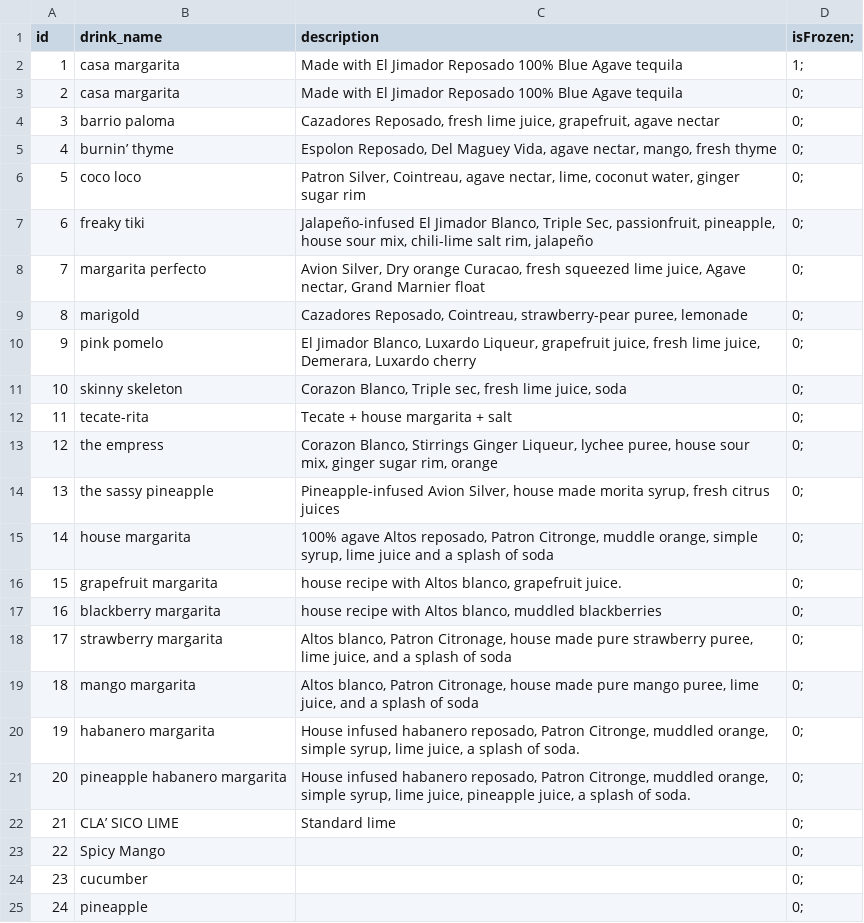
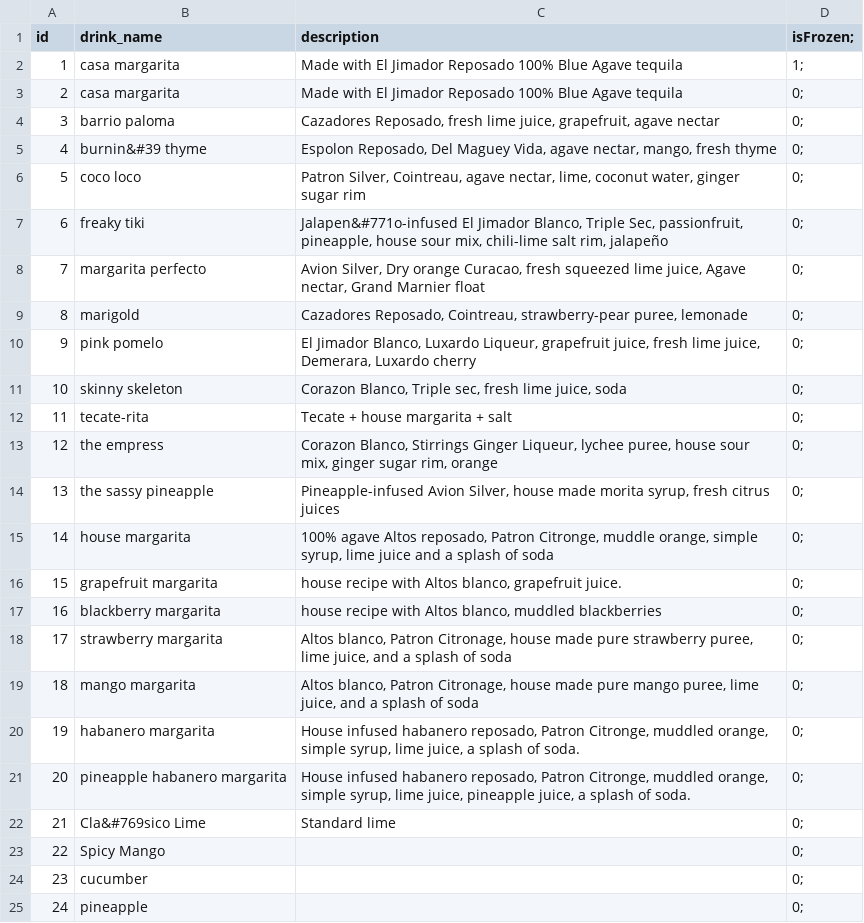
Before and after one commit to tahnijae/Agave-Atlas, a CSV file: dotnet/database/Drinks.csv, drawn as a sheet; only a part is shown.

Commit message:
fixed weird accent formatting on drink names

```diff
--- a/dotnet/database/Drinks.csv
+++ b/dotnet/database/Drinks.csv
@@ -4,5 +4,5 @@ id,drink_name,description,isFrozen;
 3,barrio paloma,"Cazadores Reposado, fresh lime juice, grapefruit, agave nectar",0;
-4,burnin’ thyme,"Espolon Reposado, Del Maguey Vida, agave nectar, mango, fresh thyme",0;
+4,burnin&#39 thyme,"Espolon Reposado, Del Maguey Vida, agave nectar, mango, fresh thyme",0;
 5,coco loco,"Patron Silver, Cointreau, agave nectar, lime, coconut water, ginger sugar rim",0;
-6,freaky tiki,"Jalapeño-infused El Jimador Blanco, Triple Sec, passionfruit, pineapple, house sour mix, chili-lime salt rim, jalapeño",0;
+6,freaky tiki,"Jalapen&#771o-infused El Jimador Blanco, Triple Sec, passionfruit, pineapple, house sour mix, chili-lime salt rim, jalapeño",0;
 7,margarita perfecto,"Avion Silver, Dry orange Curacao, fresh squeezed lime juice, Agave nectar, Grand Marnier float",0;
@@ -21,3 +21,3 @@ id,drink_name,description,isFrozen;
 20,pineapple habanero margarita,"House infused habanero reposado, Patron Citronge, muddled orange, simple syrup, lime juice, pineapple juice, a splash of soda.",0;
-21,CLA’ SICO LIME,Standard lime,0;
+21,Cla&#769sico Lime,Standard lime,0;
 22,Spicy Mango,,0;
```
Also changed, not shown: 2 other files.
